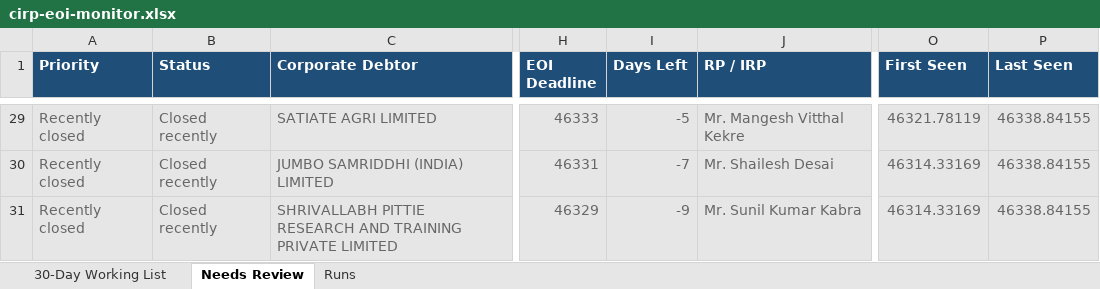
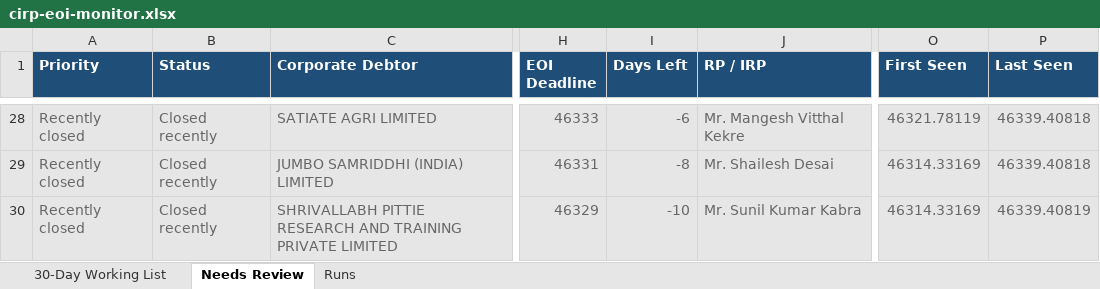
Before and after one commit to Raksham97/cirp-eoi-monitor, an Excel workbook: docs/cirp-eoi-monitor.xlsx, sheet Needs Review, drawn as a sheet; only a part is shown, gaps mark what is left out; values as stored, in another font and other column widths than the file's, no borders; addresses are those after the commit; the diff covers the shown part only; the diff names each change by its address in the sheet, - before the commit and + after, or states it on an @@ line.

```diff
--- a/docs/cirp-eoi-monitor.xlsx (sheet Needs Review)
+++ b/docs/cirp-eoi-monitor.xlsx (sheet Needs Review)
-I28 (Days Left): -5
+I28 (Days Left): -6
-P28:P29 (Last Seen): 46338.84155
+P28:P29 (Last Seen): 46339.40818
-I29 (Days Left): -7
+I29 (Days Left): -8
-I30 (Days Left): -9
+I30 (Days Left): -10
-P30 (Last Seen): 46338.84155
+P30 (Last Seen): 46339.40819
```
Also changed, not shown: 2 added rows, 6 removed rows and 49 edited cells elsewhere in this sheet, sheet 30-Day Working List, sheet Runs, 6 other files.
